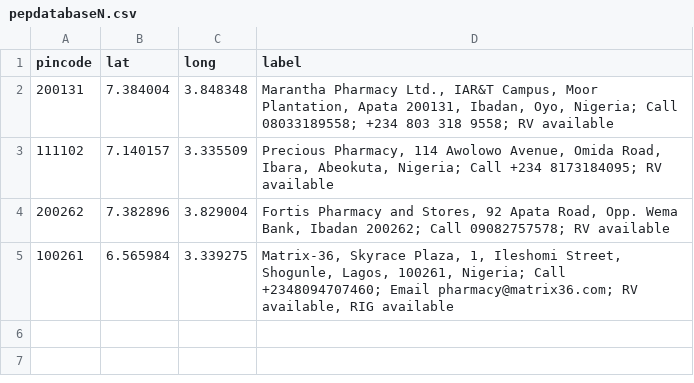
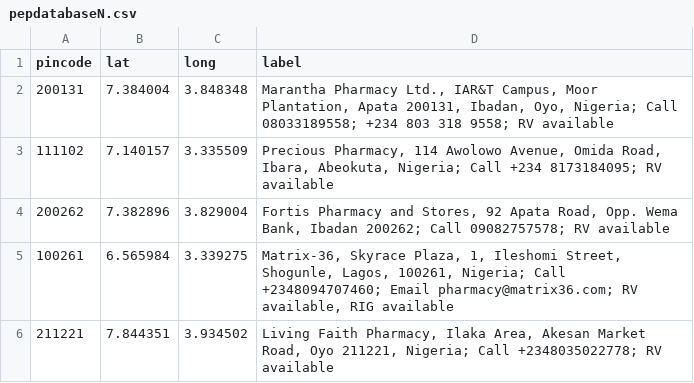
Before and after one commit to anyadoc/FRDattacks-India, a CSV file: pepdatabaseN.csv, drawn as a sheet; the diff names each change by its address in the sheet, - before the commit and + after, or states it on an @@ line.

Commit message:
2July2023

```diff
--- a/pepdatabaseN.csv
+++ b/pepdatabaseN.csv
+row 6: 211221 | 7.844351 | 3.934502 | Living Faith Pharmacy, Ilaka Area, Akesan Market Road, Oyo 211221, Nigeria; Call +2348035022778; RV available
```
